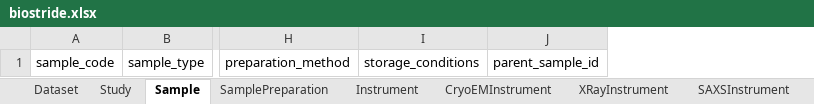
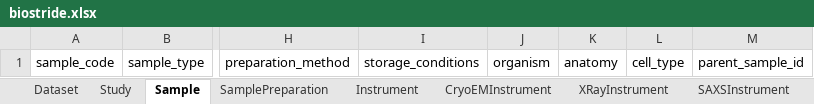
Before and after one commit to cmungall/biostride, an Excel workbook: assets/excel/biostride.xlsx, sheet Sample, drawn as a sheet; only a part is shown, gaps mark what is left out; values as stored, in another font and other column widths than the file's, no borders; the diff names each change by its address in the sheet, - before the commit and + after, or states it on an @@ line.

```diff
--- a/assets/excel/biostride.xlsx (sheet Sample)
+++ b/assets/excel/biostride.xlsx (sheet Sample)
+column J, row 1: organism
+column K, row 1: anatomy
+column L, row 1: cell_type
```
Also changed, not shown: 11 other files.
